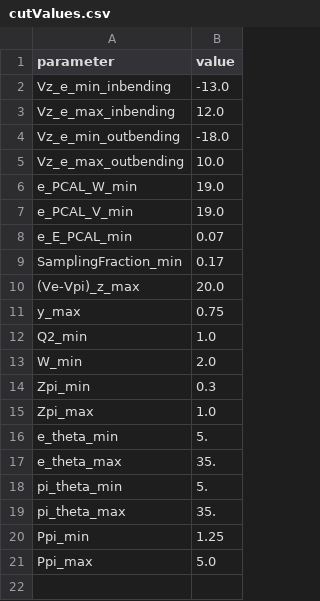
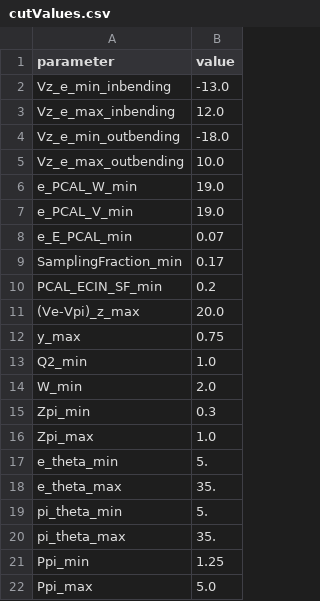
Before and after one commit to erezcoh4/SIDIS_at_BAND, a CSV file: cutValues.csv, drawn as a sheet; the diff names each change by its address in the sheet, - before the commit and + after, or states it on an @@ line.

```diff
--- a/cutValues.csv
+++ b/cutValues.csv
+row 10: PCAL_ECIN_SF_min | 0.2
```
Also changed, not shown: 4 other files.
